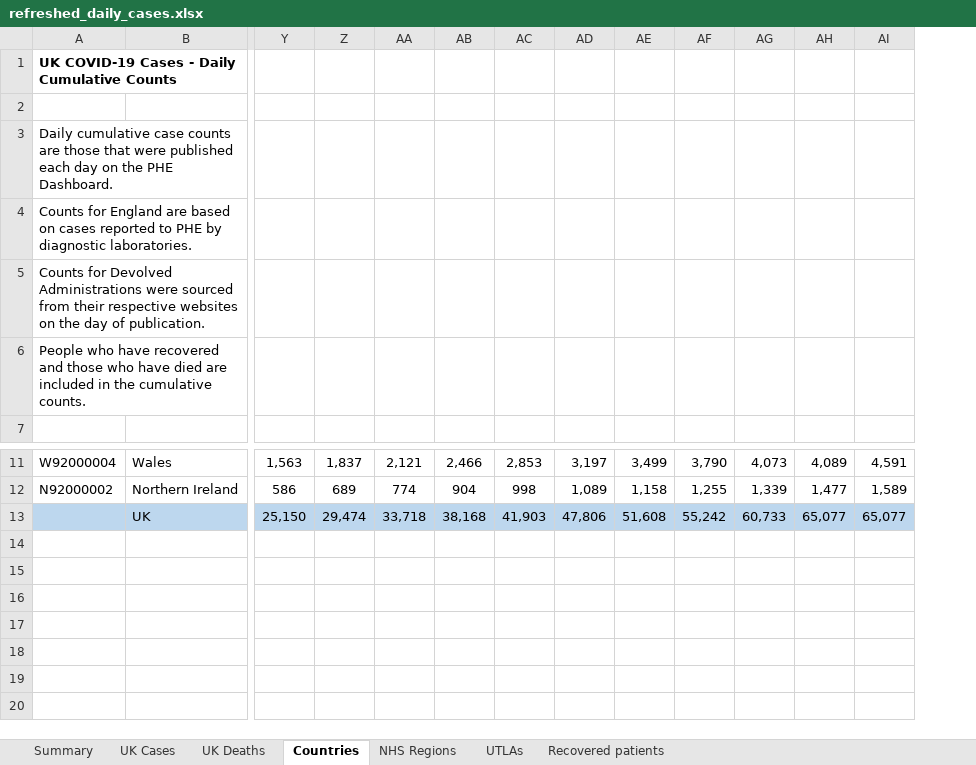
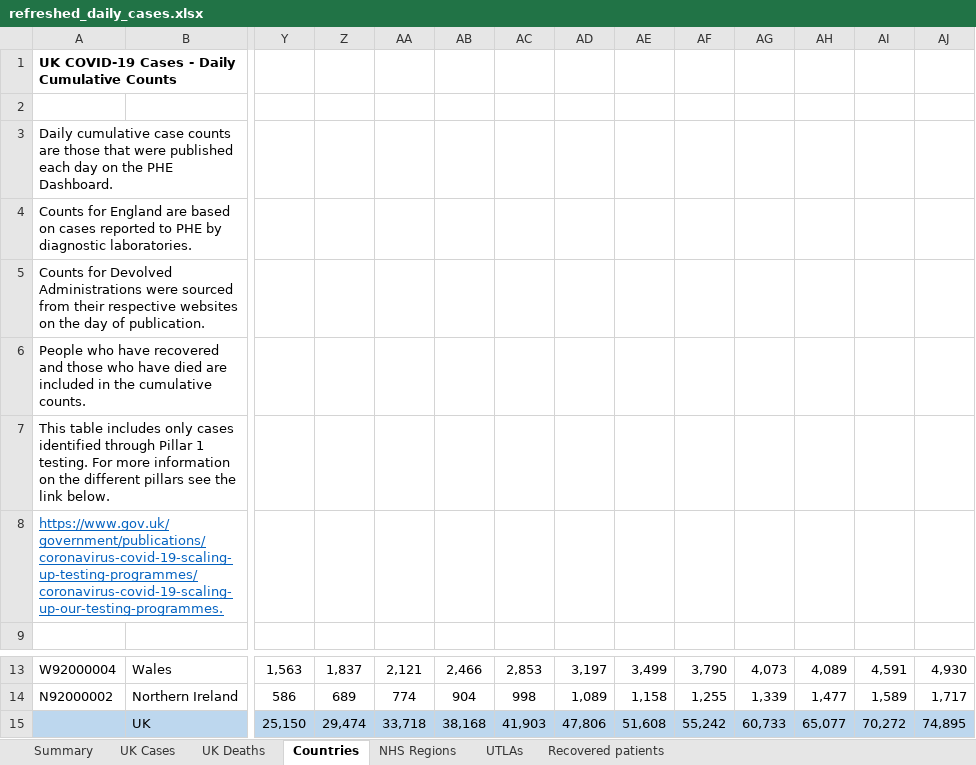
Before and after one commit to psychty/another_covid_repo, an Excel workbook: refreshed_daily_cases.xlsx, sheet Countries, drawn as a sheet; only a part is shown, gaps mark what is left out; values as stored, in another font and other column widths than the file's, no borders; addresses are those after the commit; rows hold the shown columns only; the diff names each change by its address in the sheet, - before the commit and + after, or states it on an @@ line.

```diff
--- a/refreshed_daily_cases.xlsx (sheet Countries)
+++ b/refreshed_daily_cases.xlsx (sheet Countries)
+column AJ, rows 13-15: 4,930 | 1,717 | 74,895
+row 7: This table includes only cases identified through Pillar 1 testing. For more information on the different pillars see the link below.
+row 8: https://www.gov.uk/government/publications/coronavirus-covid-19-scaling-up-testing-programmes/coronavirus-covid-19-scaling-up-our-testing-programmes.
-AI15: 65,077
+AI15: 70,272
```
Also changed, not shown: sheet UK Deaths, sheet UK Cases, sheet UTLAs, sheet NHS Regions, formulas that keep their value, 9 other files.
